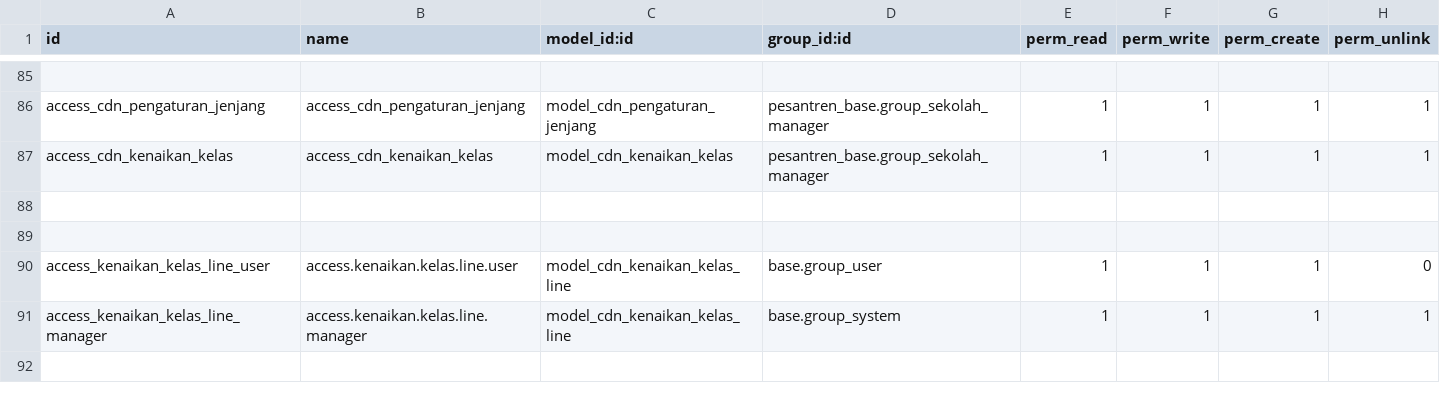
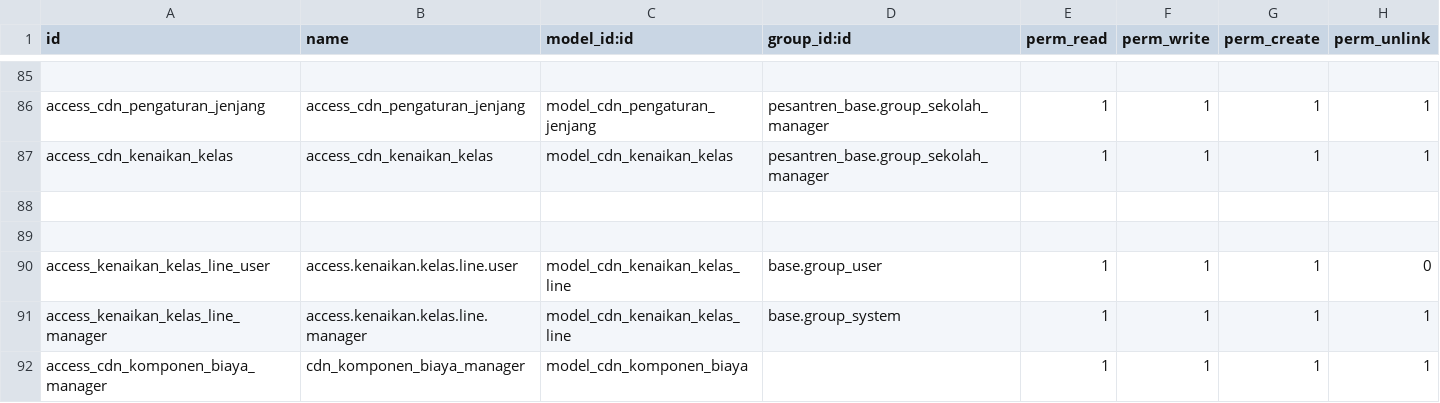
Before and after one commit to Fyoo-o/odoo-pesantren-dqi, a CSV file: pesantren_base/security/ir.model.access.csv, drawn as a sheet; only a part is shown, gaps mark what is left out.

```diff
--- a/pesantren_base/security/ir.model.access.csv
+++ b/pesantren_base/security/ir.model.access.csv
@@ -91 +91,2 @@ access_kenaikan_kelas_line_user,access.kenaikan.kelas.line.user,model_cdn_kenaik
 access_kenaikan_kelas_line_manager,access.kenaikan.kelas.line.manager,model_cdn_kenaikan_kelas_line,base.group_system,1,1,1,1
+access_cdn_komponen_biaya_manager,cdn_komponen_biaya_manager,model_cdn_komponen_biaya,,1,1,1,1
```
Also changed, not shown: 57 other files.
